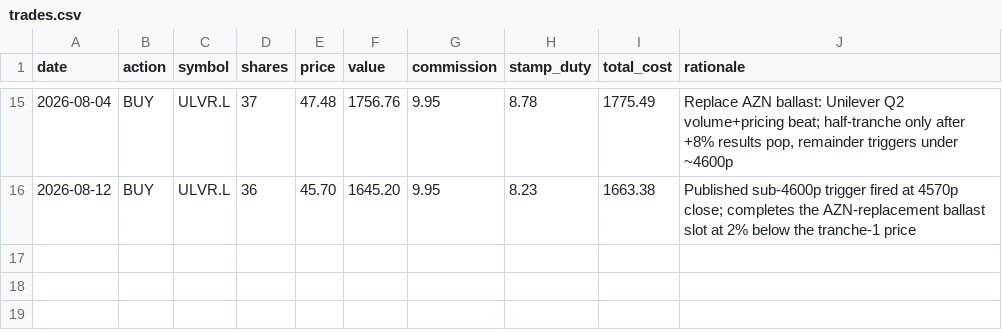
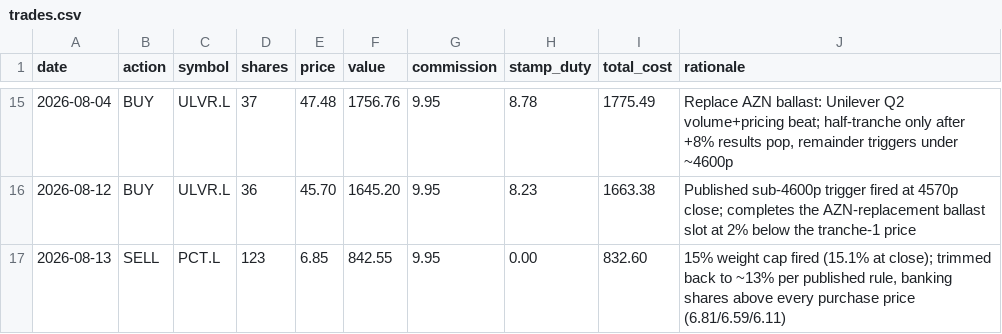
Before and after one commit to tabologyali/browserautomation, a CSV file: data/trades.csv, drawn as a sheet; only a part is shown, gaps mark what is left out.

```diff
--- a/data/trades.csv
+++ b/data/trades.csv
@@ -16 +16,2 @@ date,action,symbol,shares,price,value,commission,stamp_duty,total_cost,rationale
 2026-08-12,BUY,ULVR.L,36,45.70,1645.20,9.95,8.23,1663.38,"Published sub-4600p trigger fired at 4570p close; completes the AZN-replacement ballast slot at 2% below the tranche-1 price"
+2026-08-13,SELL,PCT.L,123,6.85,842.55,9.95,0.00,832.60,"15% weight cap fired (15.1% at close); trimmed back to ~13% per published rule, banking shares above every purchase price (6.81/6.59/6.11)"
```
Also changed, not shown: data/history.csv, 2 other files.
